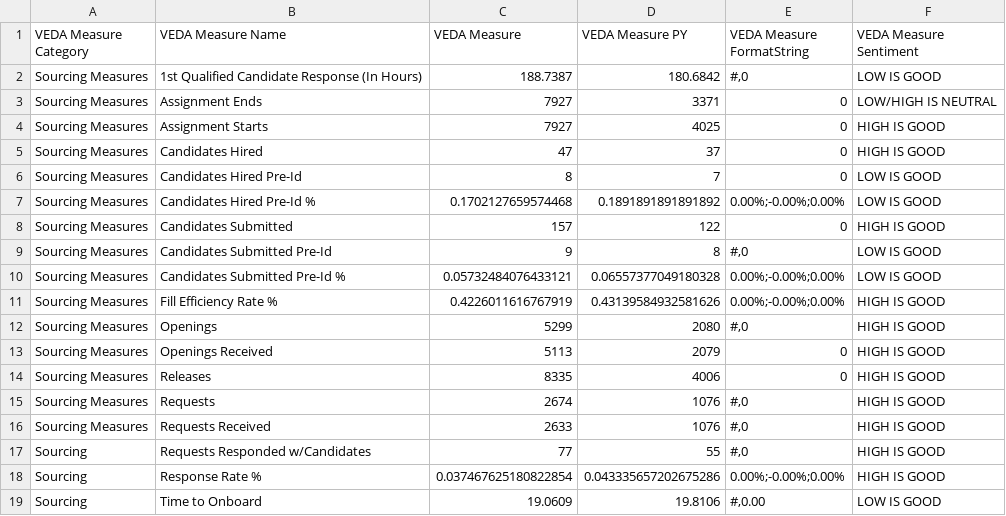
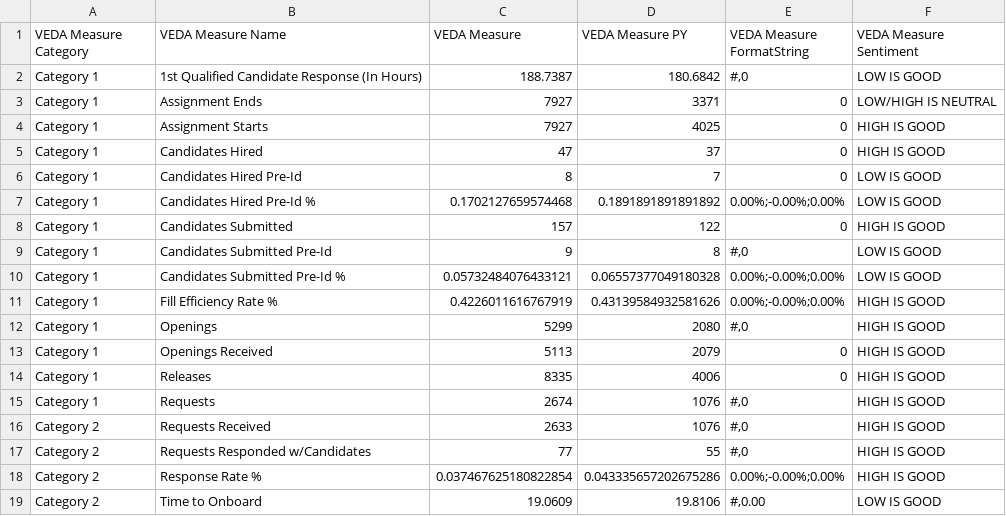
Before and after one commit to CSalcedoDataBI/SampleDataSets, a CSV file: BulletChart.csv, drawn as a sheet.

Commit message:
Update BulletChart.csv

```diff
--- a/BulletChart.csv
+++ b/BulletChart.csv
@@ -1,19 +1,19 @@
 VEDA Measure Category,VEDA Measure Name,VEDA Measure,VEDA Measure PY,VEDA Measure FormatString,VEDA Measure Sentiment
-Sourcing Measures,1st Qualified Candidate Response (In Hours),188.7387,180.6842,"#,0",LOW IS GOOD
-Sourcing Measures,Assignment Ends,7927,3371,0,LOW/HIGH IS NEUTRAL
-Sourcing Measures,Assignment Starts,7927,4025,0,HIGH IS GOOD
-Sourcing Measures,Candidates Hired,47,37,0,HIGH IS GOOD
-Sourcing Measures,Candidates Hired Pre-Id,8,7,0,LOW IS GOOD
-Sourcing Measures,Candidates Hired Pre-Id %,0.1702127659574468,0.1891891891891892,0.00%;-0.00%;0.00%,LOW IS GOOD
-Sourcing Measures,Candidates Submitted,157,122,0,HIGH IS GOOD
-Sourcing Measures,Candidates Submitted Pre-Id,9,8,"#,0",LOW IS GOOD
-Sourcing Measures,Candidates Submitted Pre-Id %,0.05732484076433121,0.06557377049180328,0.00%;-0.00%;0.00%,LOW IS GOOD
-Sourcing Measures,Fill Efficiency Rate %,0.4226011616767919,0.43139584932581626,0.00%;-0.00%;0.00%,HIGH IS GOOD
-Sourcing Measures,Openings,5299,2080,"#,0",HIGH IS GOOD
-Sourcing Measures,Openings Received,5113,2079,0,HIGH IS GOOD
-Sourcing Measures,Releases,8335,4006,0,HIGH IS GOOD
-Sourcing Measures,Requests,2674,1076,"#,0",HIGH IS GOOD
-Sourcing Measures,Requests Received,2633,1076,"#,0",HIGH IS GOOD
-Sourcing,Requests Responded w/Candidates,77,55,"#,0",HIGH IS GOOD
-Sourcing,Response Rate %,0.037467625180822854,0.043335657202675286,0.00%;-0.00%;0.00%,HIGH IS GOOD
-Sourcing,Time to Onboard,19.0609,19.8106,"#,0.00",LOW IS GOOD
+Category 1,1st Qualified Candidate Response (In Hours),188.7387,180.6842,"#,0",LOW IS GOOD
+Category 1,Assignment Ends,7927,3371,0,LOW/HIGH IS NEUTRAL
+Category 1,Assignment Starts,7927,4025,0,HIGH IS GOOD
+Category 1,Candidates Hired,47,37,0,HIGH IS GOOD
+Category 1,Candidates Hired Pre-Id,8,7,0,LOW IS GOOD
+Category 1,Candidates Hired Pre-Id %,0.1702127659574468,0.1891891891891892,0.00%;-0.00%;0.00%,LOW IS GOOD
+Category 1,Candidates Submitted,157,122,0,HIGH IS GOOD
+Category 1,Candidates Submitted Pre-Id,9,8,"#,0",LOW IS GOOD
+Category 1,Candidates Submitted Pre-Id %,0.05732484076433121,0.06557377049180328,0.00%;-0.00%;0.00%,LOW IS GOOD
+Category 1,Fill Efficiency Rate %,0.4226011616767919,0.43139584932581626,0.00%;-0.00%;0.00%,HIGH IS GOOD
+Category 1,Openings,5299,2080,"#,0",HIGH IS GOOD
+Category 1,Openings Received,5113,2079,0,HIGH IS GOOD
+Category 1,Releases,8335,4006,0,HIGH IS GOOD
+Category 1,Requests,2674,1076,"#,0",HIGH IS GOOD
+Category 2,Requests Received,2633,1076,"#,0",HIGH IS GOOD
+Category 2,Requests Responded w/Candidates,77,55,"#,0",HIGH IS GOOD
+Category 2,Response Rate %,0.037467625180822854,0.043335657202675286,0.00%;-0.00%;0.00%,HIGH IS GOOD
+Category 2,Time to Onboard,19.0609,19.8106,"#,0.00",LOW IS GOOD
```
